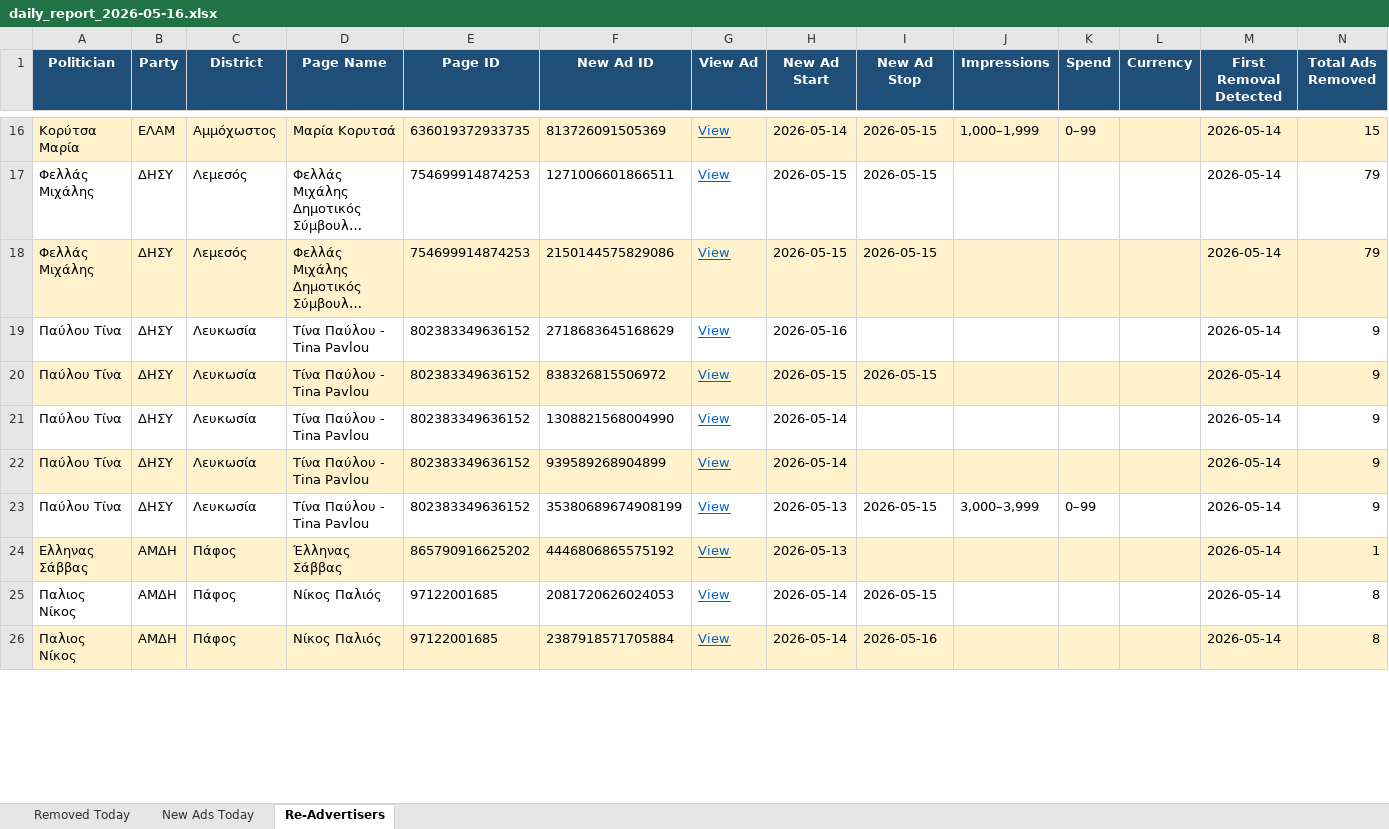
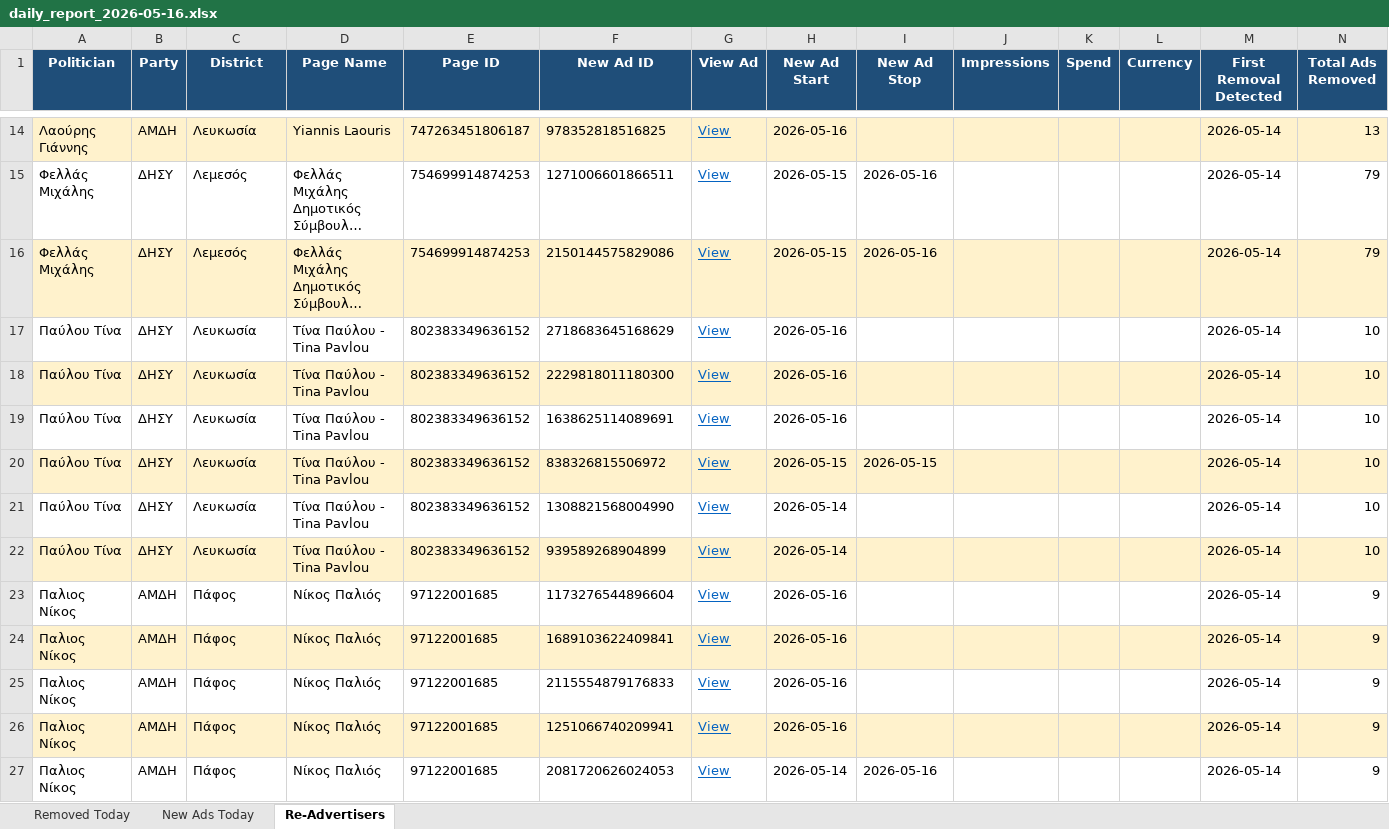
Before and after one commit to militzis/malta-ads-monitor, an Excel workbook: daily_report_2026-05-16.xlsx, sheet Re-Advertisers, drawn as a sheet; only a part is shown, gaps mark what is left out; long unchanged cells end in …; values as stored, in another font and other column widths than the file's, no borders; removed rows and columns are numbered as before the commit, all else as after; the diff covers the shown part only; the diff names each change by its address in the sheet, - before the commit and + after, or states it on an @@ line.

```diff
--- a/daily_report_2026-05-16.xlsx (sheet Re-Advertisers)
+++ b/daily_report_2026-05-16.xlsx (sheet Re-Advertisers)
-row 16: Κορύτσα Μαρία | ΕΛΑΜ | Αμμόχωστος | Μαρία Κορυτσά | 636019372933735 | 813726091505369 | View | 2026-05-14 | 2026-05-15 | 1,000–1,999 | 0–99 |  | 2026-05-14 | 15
+row 14: Λαούρης Γιάννης | ΑΜΔΗ | Λευκωσία | Yiannis Laouris | 747263451806187 | 978352818516825 | View | 2026-05-16 |  |  |  |  | 2026-05-14 | 13
-I15:I16 (New Ad Stop): 2026-05-15
+I15:I16 (New Ad Stop): 2026-05-16
-N17 (Total Ads Removed): 9
+N17 (Total Ads Removed): 10
+row 18: Παύλου Τίνα | ΔΗΣΥ | Λευκωσία | Τίνα Παύλου - Tina Pavlou | 802383349636152 | 2229818011180300 | View | 2026-05-16 |  |  |  |  | 2026-05-14 | 10
+row 19: Παύλου Τίνα | ΔΗΣΥ | Λευκωσία | Τίνα Παύλου - Tina Pavlou | 802383349636152 | 1638625114089691 | View | 2026-05-16 |  |  |  |  | 2026-05-14 | 10
-N20:N22 (Total Ads Removed): 9
+N20:N22 (Total Ads Removed): 10
-row 23: Παύλου Τίνα | ΔΗΣΥ | Λευκωσία | Τίνα Παύλου - Tina Pavlou | 802383349636152 | 35380689674908199 | View | 2026-05-13 | 2026-05-15 | 3,000–3,999 | 0–99 |  | 2026-05-14 | 9
-row 24: Ελληνας Σάββας | ΑΜΔΗ | Πάφος | Έλληνας Σάββας | 865790916625202 | 4446806865575192 | View | 2026-05-13 |  |  |  |  | 2026-05-14 | 1
-F23 (New Ad ID): 2081720626024053
+F23 (New Ad ID): 1173276544896604
-H23 (New Ad Start): 2026-05-14
+H23 (New Ad Start): 2026-05-16
-I23 (New Ad Stop): 2026-05-15
+I23 (New Ad Stop): (empty)
-N23 (Total Ads Removed): 8
+N23 (Total Ads Removed): 9
+row 24: Παλιος Νίκος | ΑΜΔΗ | Πάφος | Νίκος Παλιός | 97122001685 | 1689103622409841 | View | 2026-05-16 |  |  |  |  | 2026-05-14 | 9
+row 25: Παλιος Νίκος | ΑΜΔΗ | Πάφος | Νίκος Παλιός | 97122001685 | 2115554879176833 | View | 2026-05-16 |  |  |  |  | 2026-05-14 | 9
+row 26: Παλιος Νίκος | ΑΜΔΗ | Πάφος | Νίκος Παλιός | 97122001685 | 1251066740209941 | View | 2026-05-16 |  |  |  |  | 2026-05-14 | 9
-A27:N27 fill: #FFF2CC
+A27:N27 fill: none
-F27 (New Ad ID): 2387918571705884
+F27 (New Ad ID): 2081720626024053
-N27 (Total Ads Removed): 8
+N27 (Total Ads Removed): 9
```
Also changed, not shown: 2 added rows, 4 removed rows, 6 edited cells and cell formats elsewhere in this sheet, sheet Removed Today, sheet New Ads Today, summary_2026-05-16.xlsx, 2 other files.
